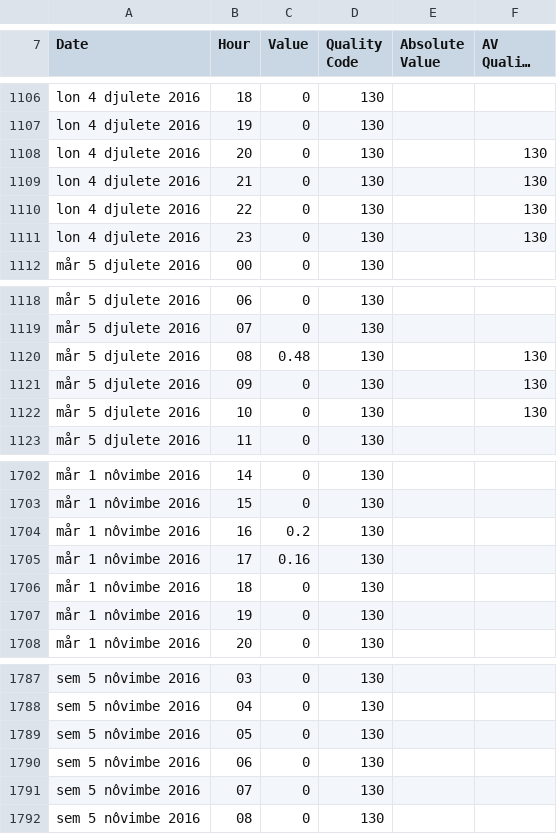
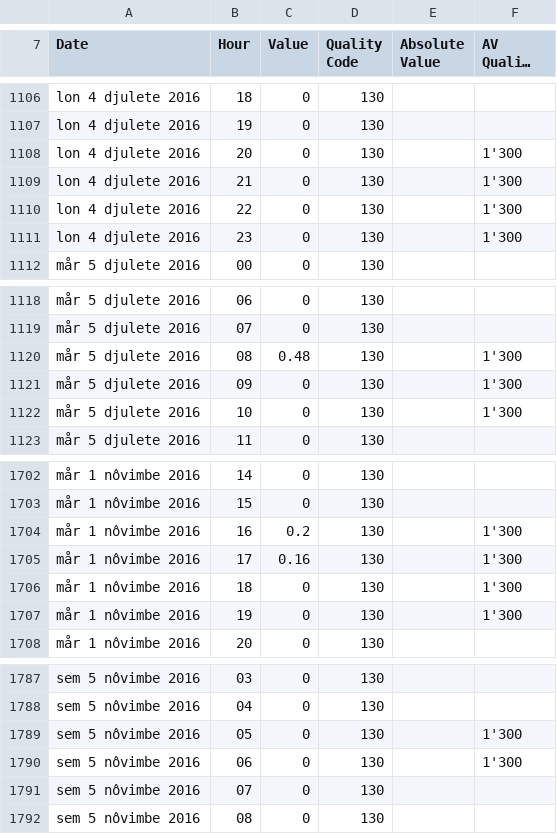
Before and after one commit to inbo/coding-club, a CSV file: data/20210225/20210225_rainfall_waterloo.csv, drawn as a sheet; only a part is shown, gaps mark what is left out; long unchanged cells end in …; the diff covers the shown part only.

```diff
--- a/data/20210225/20210225_rainfall_waterloo.csv
+++ b/data/20210225/20210225_rainfall_waterloo.csv
@@ -1107,6 +1107,6 @@ lon 4 djulete 2016,18,0,130,,
 lon 4 djulete 2016,19,0,130,,
-lon 4 djulete 2016,20,0,130,,130
-lon 4 djulete 2016,21,0,130,,130
-lon 4 djulete 2016,22,0,130,,130
-lon 4 djulete 2016,23,0,130,,130
+lon 4 djulete 2016,20,0,130,,1'300
+lon 4 djulete 2016,21,0,130,,1'300
+lon 4 djulete 2016,22,0,130,,1'300
+lon 4 djulete 2016,23,0,130,,1'300
 mår 5 djulete 2016,00,0,130,,
@@ -1119,5 +1119,5 @@ mår 5 djulete 2016,06,0,130,,
 mår 5 djulete 2016,07,0,130,,
-mår 5 djulete 2016,08,0.48,130,,130
-mår 5 djulete 2016,09,0,130,,130
-mår 5 djulete 2016,10,0,130,,130
+mår 5 djulete 2016,08,0.48,130,,1'300
+mår 5 djulete 2016,09,0,130,,1'300
+mår 5 djulete 2016,10,0,130,,1'300
 mår 5 djulete 2016,11,0,130,,
@@ -1703,6 +1703,6 @@ mår 1 nôvimbe 2016,14,0,130,,
 mår 1 nôvimbe 2016,15,0,130,,
-mår 1 nôvimbe 2016,16,0.2,130,,
-mår 1 nôvimbe 2016,17,0.16,130,,
-mår 1 nôvimbe 2016,18,0,130,,
-mår 1 nôvimbe 2016,19,0,130,,
+mår 1 nôvimbe 2016,16,0.2,130,,1'300
+mår 1 nôvimbe 2016,17,0.16,130,,1'300
+mår 1 nôvimbe 2016,18,0,130,,1'300
+mår 1 nôvimbe 2016,19,0,130,,1'300
 mår 1 nôvimbe 2016,20,0,130,,
@@ -1788,4 +1788,4 @@ sem 5 nôvimbe 2016,03,0,130,,
 sem 5 nôvimbe 2016,04,0,130,,
-sem 5 nôvimbe 2016,05,0,130,,
-sem 5 nôvimbe 2016,06,0,130,,
+sem 5 nôvimbe 2016,05,0,130,,1'300
+sem 5 nôvimbe 2016,06,0,130,,1'300
 sem 5 nôvimbe 2016,07,0,130,,
```
Also changed, not shown: 19 edited cells elsewhere in this file, 1 other file.
